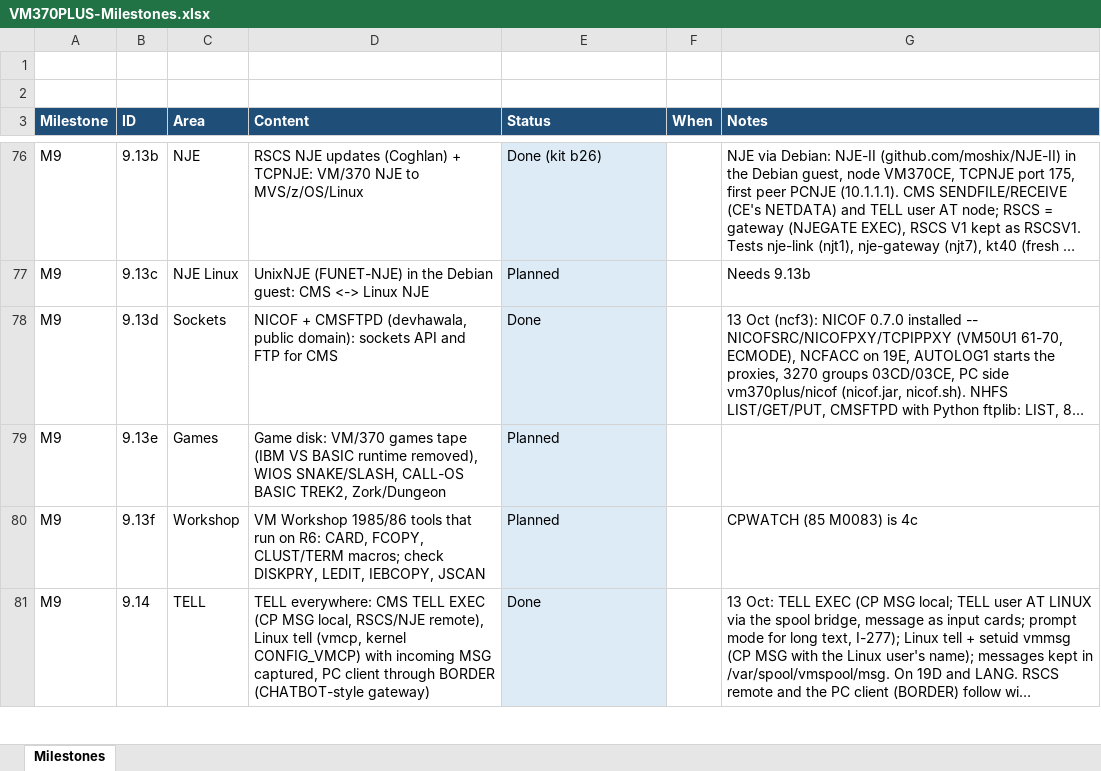
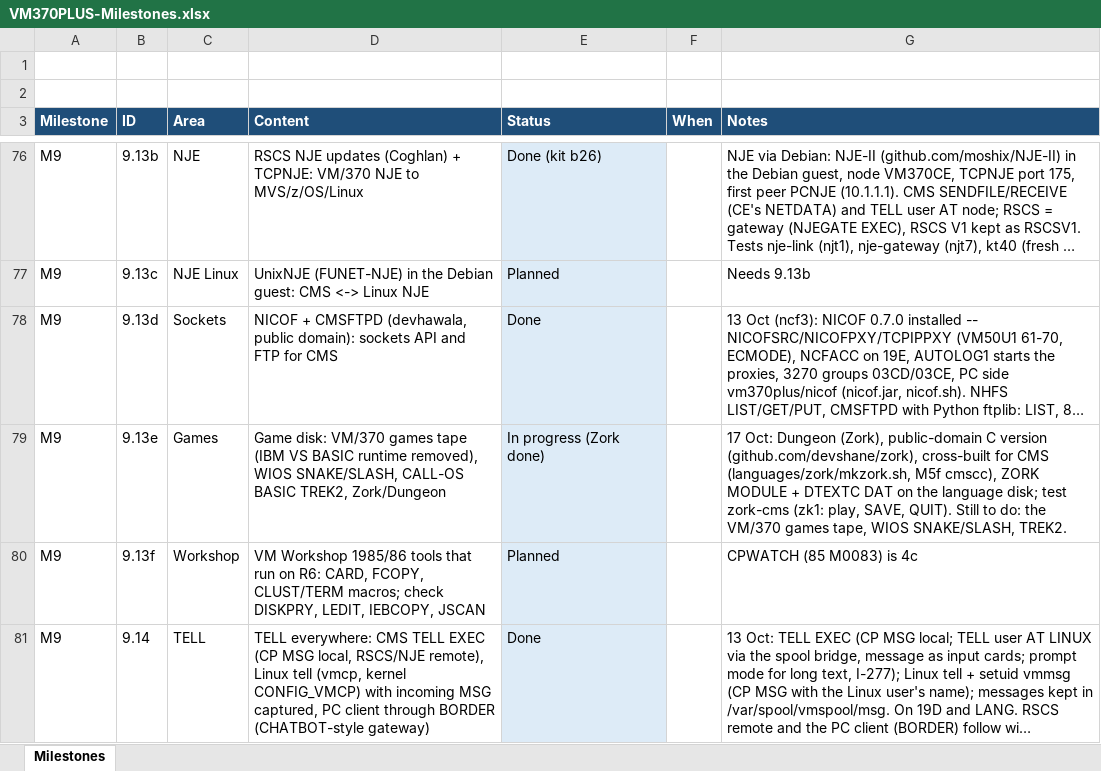
Before and after one commit to mikebeer/vm370plus, an Excel workbook: docs/VM370PLUS-Milestones.xlsx, sheet Milestones, drawn as a sheet; only a part is shown, gaps mark what is left out; long unchanged cells end in …; values as stored, in another font and other column widths than the file's, no borders; the diff names each change by its address in the sheet, - before the commit and + after, or states it on an @@ line.

```diff
--- a/docs/VM370PLUS-Milestones.xlsx (sheet Milestones)
+++ b/docs/VM370PLUS-Milestones.xlsx (sheet Milestones)
-E79 (Status): Planned
+E79 (Status): In progress (Zork done)
-G79 (Notes): (empty)
+G79 (Notes): 17 Oct: Dungeon (Zork), public-domain C version (github.com/devshane/zork), cross-built for CMS (languages/zork/mkzork.sh, M5f cmscc), ZORK MODULE + DTEXTC DAT on the language disk; test zork-cms (zk1: play, SAVE, QUIT). Still to do: the VM/370 games tape, WIOS SNAKE/SLASH, TREK2.
```
Also changed, not shown: 4 other files.
